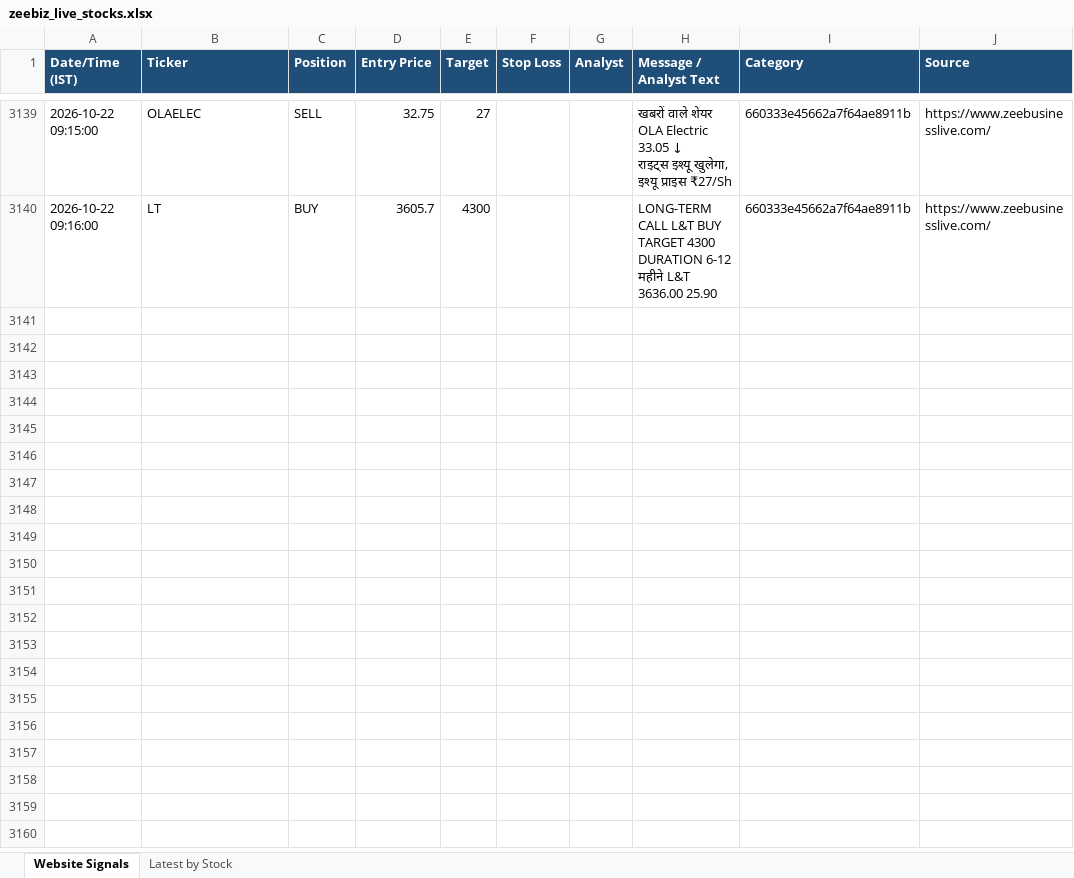
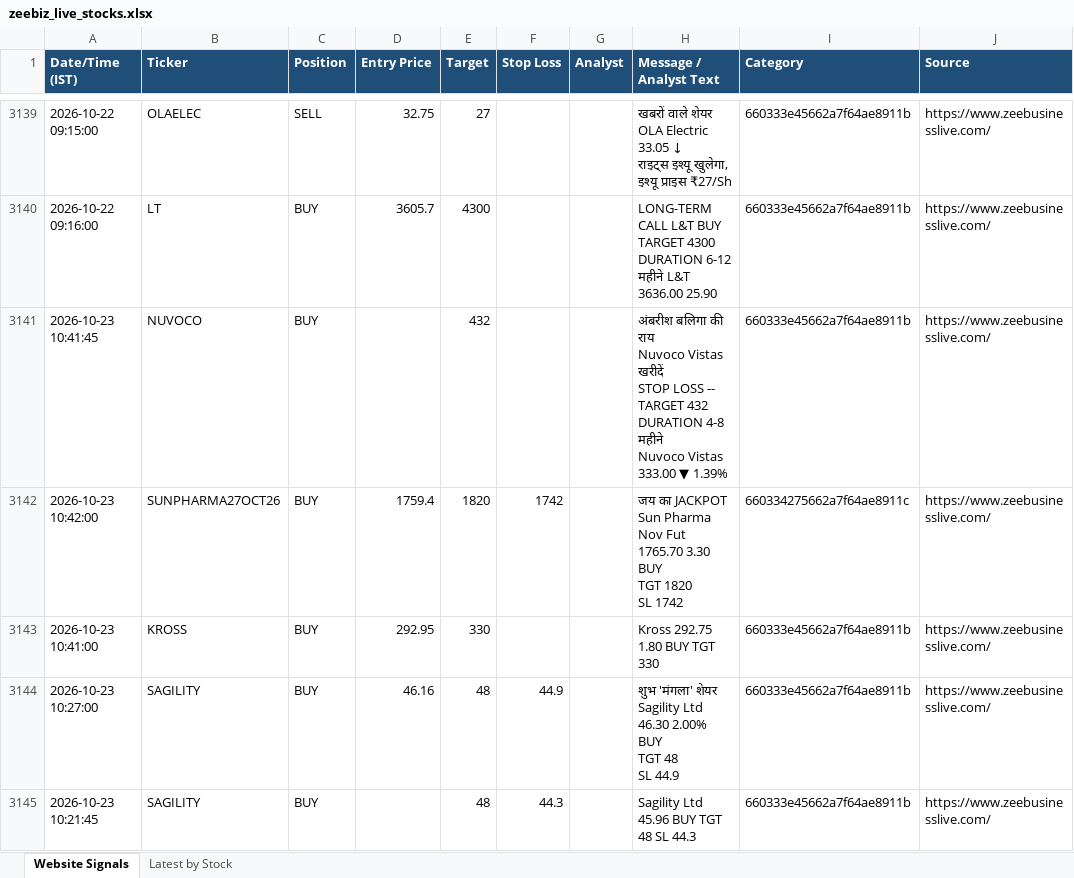
Before and after one commit to AumS0910/new_signals, an Excel workbook: zeebiz_live_stocks.xlsx, sheet Website Signals, drawn as a sheet; only a part is shown, gaps mark what is left out; values as stored, in another font and other column widths than the file's, no borders; ↵ is a line break in a cell; the diff covers the shown part only; the diff names each change by its address in the sheet, - before the commit and + after, or states it on an @@ line.

```diff
--- a/zeebiz_live_stocks.xlsx (sheet Website Signals)
+++ b/zeebiz_live_stocks.xlsx (sheet Website Signals)
+row 3141: 2026-10-23 10:41:45 | NUVOCO | BUY |  | 432 |  |  | अंबरीश बलिगा की राय ↵ Nuvoco Vistas ↵ खरीदें ↵ STOP LOSS -- ↵ TARGET 432 ↵ DURATION 4-8 महीने ↵ Nuvoco Vistas 333.00 ▼ 1.39% | 660333e45662a7f64ae8911b | https://www.zeebusinesslive.com/
+row 3142: 2026-10-23 10:42:00 | SUNPHARMA27OCT26 | BUY | 1759.4 | 1820 | 1742 |  | जय का JACKPOT ↵ Sun Pharma Nov Fut ↵ 1765.70 3.30 ↵ BUY ↵ TGT 1820 ↵ SL 1742 | 660334275662a7f64ae8911c | https://www.zeebusinesslive.com/
+row 3143: 2026-10-23 10:41:00 | KROSS | BUY | 292.95 | 330 |  |  | Kross 292.75 1.80 BUY TGT 330 | 660333e45662a7f64ae8911b | https://www.zeebusinesslive.com/
+row 3144: 2026-10-23 10:27:00 | SAGILITY | BUY | 46.16 | 48 | 44.9 |  | शुभ 'मंगला' शेयर ↵ Sagility Ltd ↵ 46.30 2.00% ↵ BUY ↵ TGT 48 ↵ SL 44.9 | 660333e45662a7f64ae8911b | https://www.zeebusinesslive.com/
+row 3145: 2026-10-23 10:21:45 | SAGILITY | BUY |  | 48 | 44.3 |  | Sagility Ltd 45.96 BUY TGT 48 SL 44.3 | 660333e45662a7f64ae8911b | https://www.zeebusinesslive.com/
```
Also changed, not shown: 119 added rows elsewhere in this sheet.
